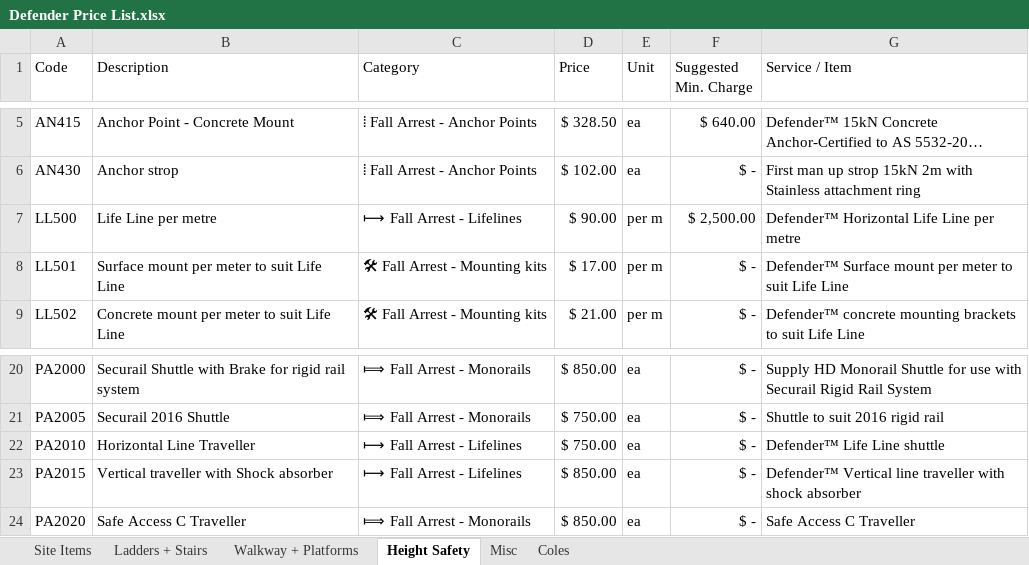
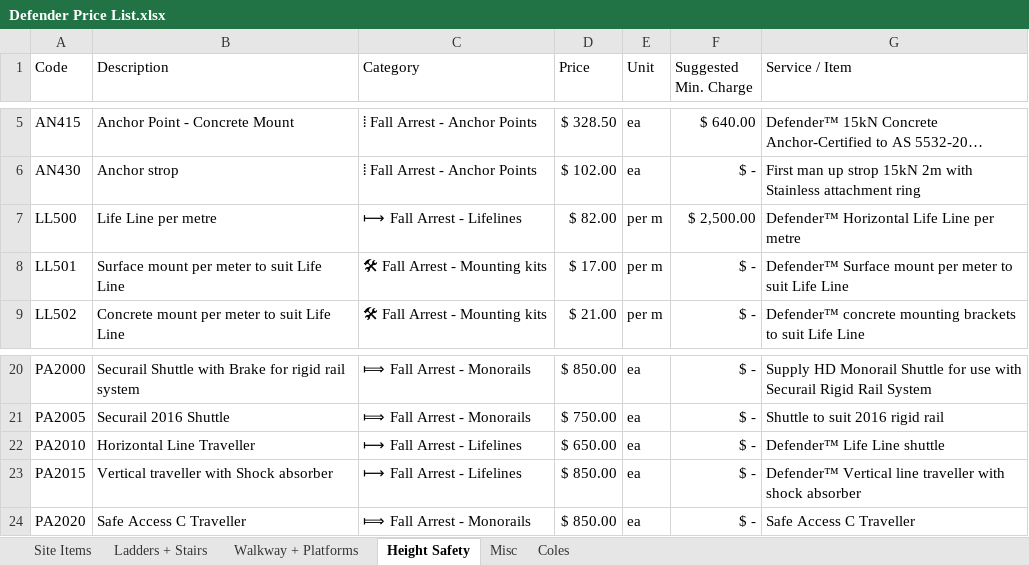
Before and after one commit to markbrada/DefCost, an Excel workbook: Defender Price List.xlsx, sheet Height Safety, drawn as a sheet; only a part is shown, gaps mark what is left out; long unchanged cells end in …; values as stored, in another font and other column widths than the file's, no borders; the diff names each change by its address in the sheet, - before the commit and + after, or states it on an @@ line.

Commit message:
Add files via upload

```diff
--- a/Defender Price List.xlsx (sheet Height Safety)
+++ b/Defender Price List.xlsx (sheet Height Safety)
-D7 (Price): $ 90.00
+D7 (Price): $ 82.00
-D22 (Price): $ 750.00
+D22 (Price): $ 650.00
```
Also changed, not shown: sheet Site Items, sheet Walkway + Platforms.
